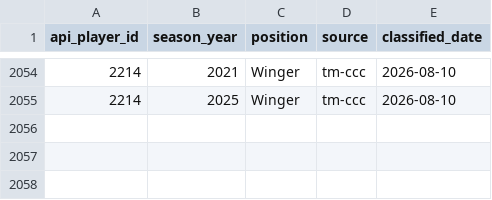
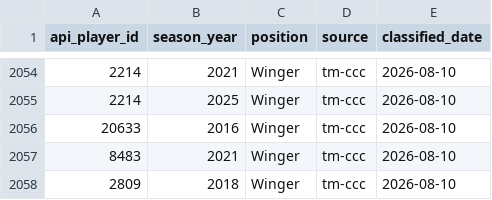
Before and after one commit to vvonderxi/VVonderXI, a CSV file: scripts/enrichment/known_players.csv, drawn as a sheet; only a part is shown, gaps mark what is left out.

```diff
--- a/scripts/enrichment/known_players.csv
+++ b/scripts/enrichment/known_players.csv
@@ -2055 +2055,4 @@ api_player_id,season_year,position,source,classified_date
 2214,2025,Winger,tm-ccc,2026-08-10
+20633,2016,Winger,tm-ccc,2026-08-10
+8483,2021,Winger,tm-ccc,2026-08-10
+2809,2018,Winger,tm-ccc,2026-08-10
```
Also changed, not shown: scripts/enrichment/tail_HOLD.csv, scripts/enrichment/tail_LOWCONF_AGREE.csv.
